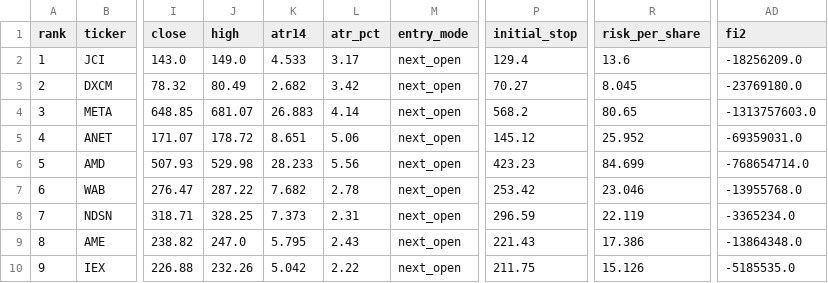
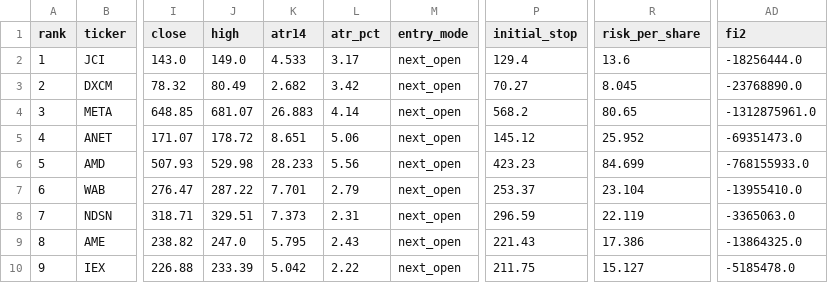
Before and after one commit to Marla62/triple-screen-scan, a CSV file: output/latest.csv, drawn as a sheet; only a part is shown, gaps mark what is left out; the diff names each change by its address in the sheet, - before the commit and + after, or states it on an @@ line.

```diff
--- a/output/latest.csv
+++ b/output/latest.csv
-AD2 (fi2): -18256209.0
+AD2 (fi2): -18256444.0
-AD3 (fi2): -23769180.0
+AD3 (fi2): -23768890.0
-AD4 (fi2): -1313757603.0
+AD4 (fi2): -1312875961.0
-AD5 (fi2): -69359031.0
+AD5 (fi2): -69351473.0
-AD6 (fi2): -768654714.0
+AD6 (fi2): -768155933.0
-K7 (atr14): 7.682
+K7 (atr14): 7.701
-L7 (atr_pct): 2.78
+L7 (atr_pct): 2.79
-P7 (initial_stop): 253.42
+P7 (initial_stop): 253.37
-R7 (risk_per_share): 23.046
+R7 (risk_per_share): 23.104
-AD7 (fi2): -13955768.0
+AD7 (fi2): -13955410.0
-J8 (high): 328.25
+J8 (high): 329.51
-AD8 (fi2): -3365234.0
+AD8 (fi2): -3365063.0
-AD9 (fi2): -13864348.0
+AD9 (fi2): -13864325.0
-J10 (high): 232.26
+J10 (high): 233.39
-R10 (risk_per_share): 15.126
+R10 (risk_per_share): 15.127
-AD10 (fi2): -5185535.0
+AD10 (fi2): -5185478.0
```
Also changed, not shown: 4 other files.
